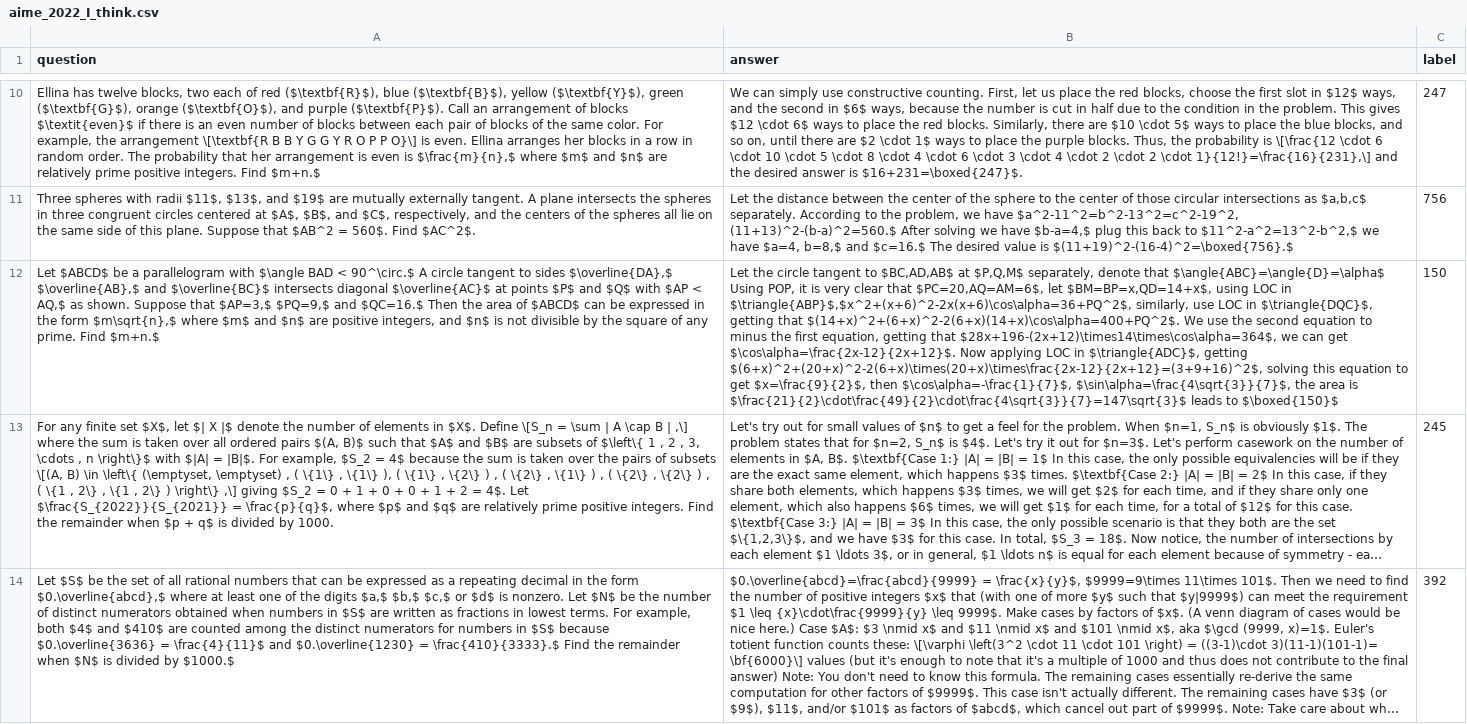
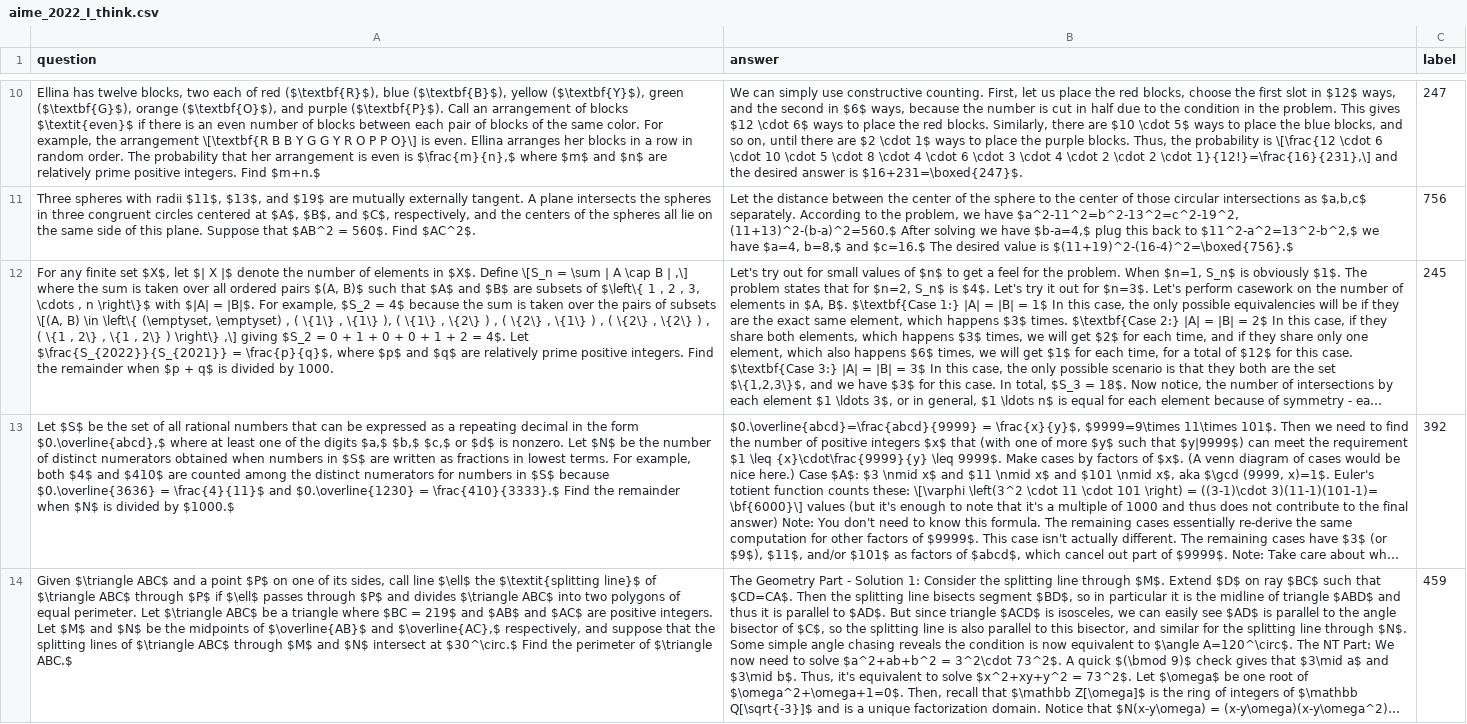
Before and after one commit to rhusiev/laboratory-scale-ai, a CSV file: data/aime_2022_I_think.csv, drawn as a sheet; only a part is shown, gaps mark what is left out; the shorter side is filled out with more unchanged rows; long unchanged cells end in …; the diff names each change by its address in the sheet, - before the commit and + after, or states it on an @@ line.

```diff
--- a/data/aime_2022_I_think.csv
+++ b/data/aime_2022_I_think.csv
-row 12: Let $ABCD$ be a parallelogram with $\angle BAD < 90^\circ.$ A circle tangent to sides $\overline{DA},$ $\overline{AB},$ and $\overline{BC}$ intersects diagonal $\overline{AC}$ at points $P$ and $Q$ with $AP < AQ,$ as shown. Suppose that $AP=3,$ $PQ=9,$ and $QC=16.$ Then the area of $ABCD$ can be expressed in the form $m\sqrt{n},$ where $m$ and $n$ are positive integers, and $n$ is not divisible by the square of any prime. Find $m+n.$ | Let the circle tangent to $BC,AD,AB$ at $P,Q,M$ separately, denote that $\angle{ABC}=\angle{D}=\alpha$ Using POP, it is very clear that $PC=20,AQ=AM=6$, let $BM=BP=x,QD=14+x$, using LOC in $\triangle{ABP}$,$x^2+(x+6)^2-2x(x+6)\cos\alpha=36+PQ^2$, similarly, use LOC in $\triangle{DQC}$, getting that $(14+x)^2+(6+x)^2-2(6+x)(14+x)\cos\alpha=400+PQ^2$. We use the second equation to minus the first equation, getting that $28x+196-(2x+12)\times14\times\cos\alpha=364$, we can get $\cos\alpha=\frac{2x-12}{2x+12}$. Now applying LOC in $\triangle{ADC}$, getting $(6+x)^2+(20+x)^2-2(6+x)\times(20+x)\times\frac{2x-12}{2x+12}=(3+9+16)^2$, solving this equation to get $x=\frac{9}{2}$, then $\cos\alpha=-\frac{1}{7}$, $\sin\alpha=\frac{4\sqrt{3}}{7}$, the area is $\frac{21}{2}\cdot\frac{49}{2}\cdot\frac{4\sqrt{3}}{7}=147\sqrt{3}$ leads to $\boxed{150}$ | 150
```
Also changed, not shown: data/aime_2023_II_think.csv, data/aime_2023_I_think.csv, 1 other file.
